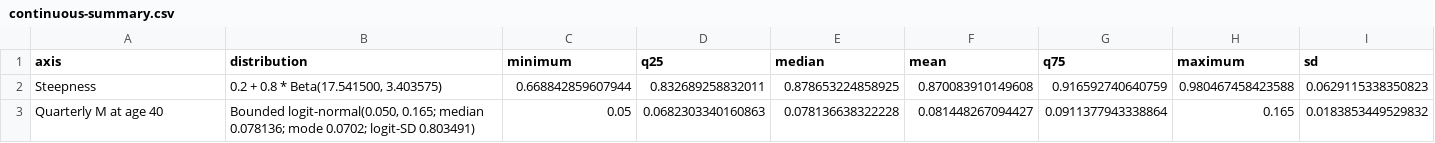
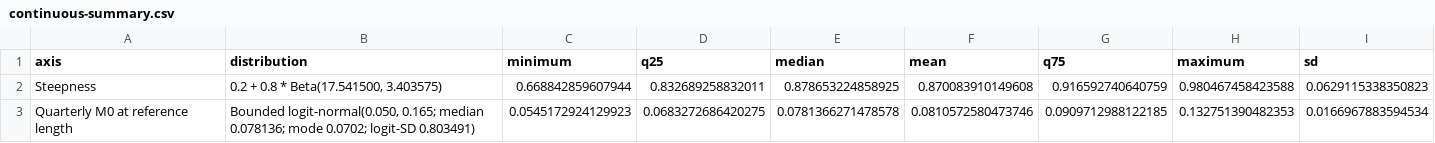
Before and after one commit to PacificCommunity/ofp-sam-bet-2026-ensemble, a CSV file: design/continuous-summary.csv, drawn as a sheet.

```diff
--- a/design/continuous-summary.csv
+++ b/design/continuous-summary.csv
@@ -2,2 +2,2 @@
 "Steepness","0.2 + 0.8 * Beta(17.541500, 3.403575)",0.668842859607944,0.832689258832011,0.878653224858925,0.870083910149608,0.916592740640759,0.980467458423588,0.0629115338350823
-"Quarterly M at age 40","Bounded logit-normal(0.050, 0.165; median 0.078136; mode 0.0702; logit-SD 0.803491)",0.05,0.0682303340160863,0.078136638322228,0.081448267094427,0.0911377943338864,0.165,0.0183853449529832
+"Quarterly M0 at reference length","Bounded logit-normal(0.050, 0.165; median 0.078136; mode 0.0702; logit-SD 0.803491)",0.0545172924129923,0.0683272686420275,0.0781366271478578,0.0810572580473746,0.0909712988122185,0.132751390482353,0.0166967883594534
```
Also changed, not shown: design/input-validation-summary.csv, design/model-draws.csv, 6 other files.
